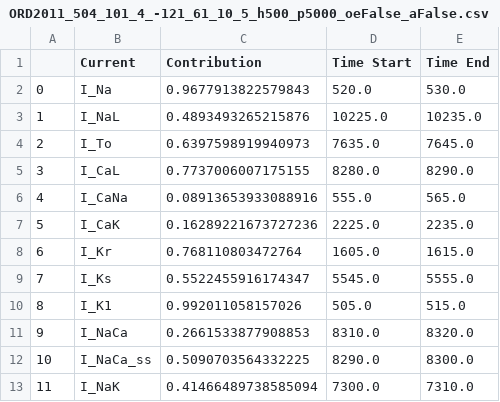
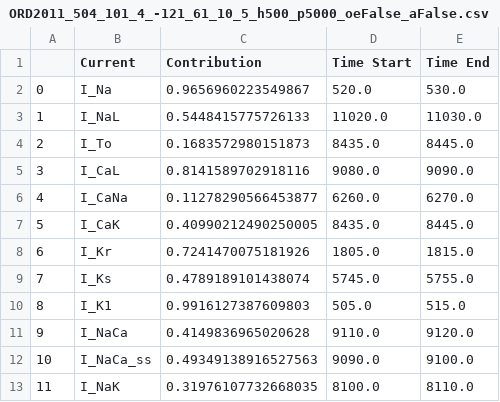
Before and after one commit to sjk0709/Electrophysiology, a CSV file: Optimize_protocol/ga_results/ORD2011_504_101_4_-121_61_10_5/ORD2011_504_101_4_-121_61_10_5_h500_p5000_oeFalse_aFalse.csv, drawn as a sheet; only a part is shown; the diff covers the shown part only.

```diff
--- a/Optimize_protocol/ga_results/ORD2011_504_101_4_-121_61_10_5/ORD2011_504_101_4_-121_61_10_5_h500_p5000_oeFalse_aFalse.csv
+++ b/Optimize_protocol/ga_results/ORD2011_504_101_4_-121_61_10_5/ORD2011_504_101_4_-121_61_10_5_h500_p5000_oeFalse_aFalse.csv
@@ -1,13 +1,13 @@
 ,Current,Contribution,Time Start,Time End
-0,I_Na,0.9677913822579843,520.0,530.0
-1,I_NaL,0.4893493265215876,10225.0,10235.0
-2,I_To,0.6397598919940973,7635.0,7645.0
-3,I_CaL,0.7737006007175155,8280.0,8290.0
-4,I_CaNa,0.08913653933088916,555.0,565.0
-5,I_CaK,0.16289221673727236,2225.0,2235.0
-6,I_Kr,0.768110803472764,1605.0,1615.0
-7,I_Ks,0.5522455916174347,5545.0,5555.0
-8,I_K1,0.992011058157026,505.0,515.0
-9,I_NaCa,0.2661533877908853,8310.0,8320.0
-10,I_NaCa_ss,0.5090703564332225,8290.0,8300.0
-11,I_NaK,0.41466489738585094,7300.0,7310.0
+0,I_Na,0.9656960223549867,520.0,530.0
+1,I_NaL,0.5448415775726133,11020.0,11030.0
+2,I_To,0.1683572980151873,8435.0,8445.0
+3,I_CaL,0.8141589702918116,9080.0,9090.0
+4,I_CaNa,0.11278290566453877,6260.0,6270.0
+5,I_CaK,0.40990212490250005,8435.0,8445.0
+6,I_Kr,0.7241470075181926,1805.0,1815.0
+7,I_Ks,0.4789189101438074,5745.0,5755.0
+8,I_K1,0.9916127387609803,505.0,515.0
+9,I_NaCa,0.4149836965020628,9110.0,9120.0
+10,I_NaCa_ss,0.49349138916527563,9090.0,9100.0
+11,I_NaK,0.31976107732668035,8100.0,8110.0
```
Also changed, not shown: 5 added rows and 12 edited cells elsewhere in this file, 31 other files.
